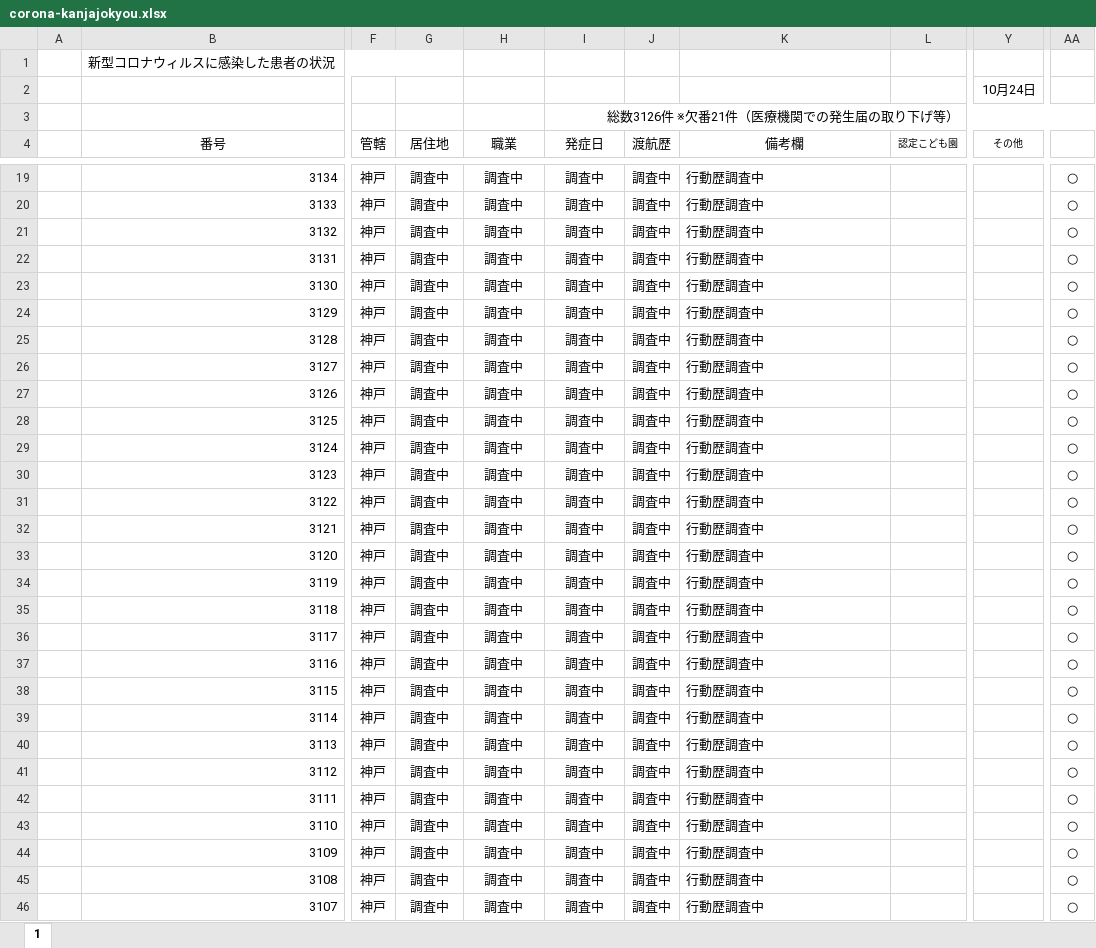
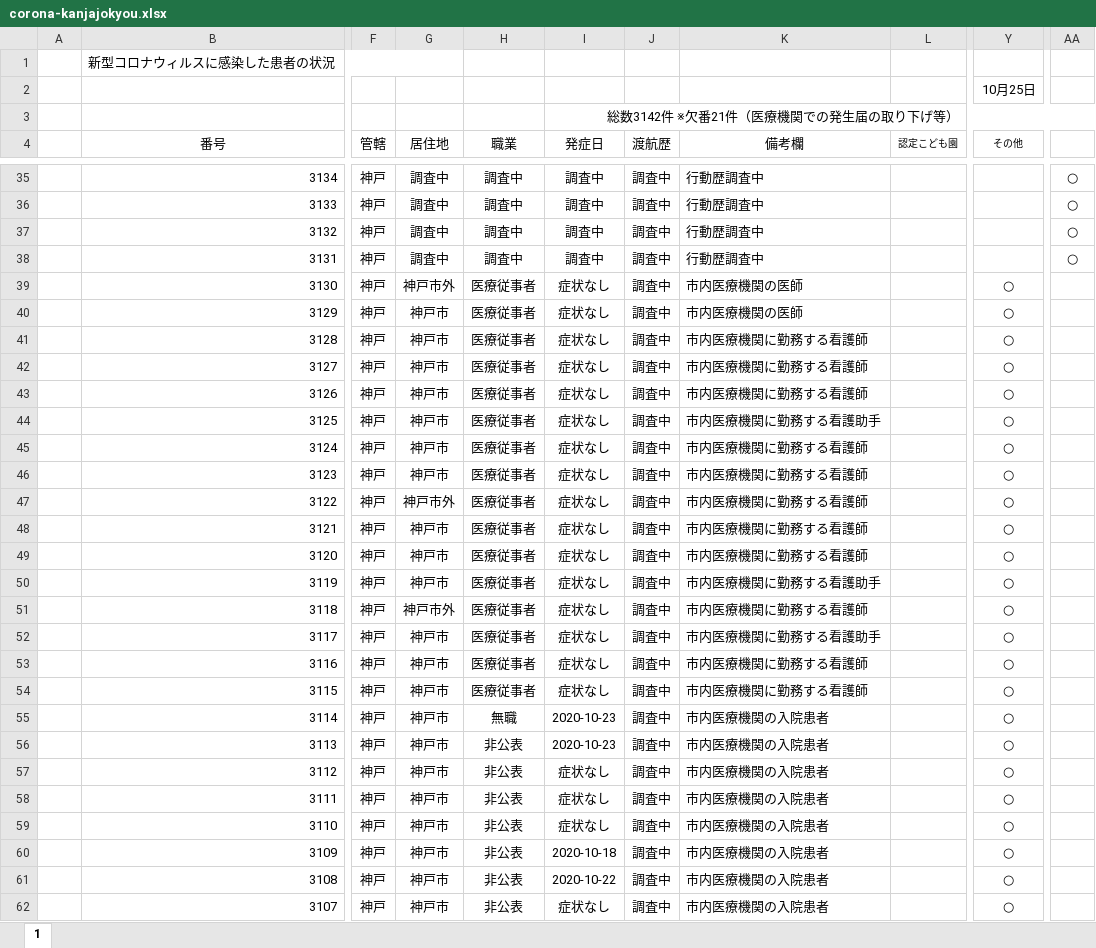
Before and after one commit to imabari/hyougo-covid19, an Excel workbook: corona-kanjajokyou.xlsx, sheet 1, drawn as a sheet; only a part is shown, gaps mark what is left out; values as stored, in another font and other column widths than the file's, no borders; conditional formats not drawn; addresses are those after the commit; the diff covers the shown part only; the diff names each change by its address in the sheet, - before the commit and + after, or states it on an @@ line.

```diff
--- a/corona-kanjajokyou.xlsx (sheet 1)
+++ b/corona-kanjajokyou.xlsx (sheet 1)
-Y2 (その他): 10月24日
+Y2 (その他): 10月25日
-I3 (発症日): 総数3126件 ※欠番21件（医療機関での発生届の取り下げ等）
+I3 (発症日): 総数3142件 ※欠番21件（医療機関での発生届の取り下げ等）
-G39 (居住地): 調査中
+G39 (居住地): 神戸市外
-H39:H54 (職業): 調査中
+H39:H54 (職業): 医療従事者
-I39:I54 (発症日): 調査中
+I39:I54 (発症日): 症状なし
-K39:K40 (備考欄): 行動歴調査中
+K39:K40 (備考欄): 市内医療機関の医師
-Y39:Y62 (その他): (empty)
+Y39:Y62 (その他): ○
-AA39:AA62: ○
+AA39:AA62: (empty)
-G40:G46 (居住地): 調査中
+G40:G46 (居住地): 神戸市
-K41:K43 (備考欄): 行動歴調査中
+K41:K43 (備考欄): 市内医療機関に勤務する看護師
-K44 (備考欄): 行動歴調査中
+K44 (備考欄): 市内医療機関に勤務する看護助手
-K45:K49 (備考欄): 行動歴調査中
+K45:K49 (備考欄): 市内医療機関に勤務する看護師
-G47 (居住地): 調査中
+G47 (居住地): 神戸市外
-G48:G50 (居住地): 調査中
+G48:G50 (居住地): 神戸市
-K50 (備考欄): 行動歴調査中
+K50 (備考欄): 市内医療機関に勤務する看護助手
-G51 (居住地): 調査中
+G51 (居住地): 神戸市外
-K51 (備考欄): 行動歴調査中
+K51 (備考欄): 市内医療機関に勤務する看護師
-G52:G62 (居住地): 調査中
+G52:G62 (居住地): 神戸市
-K52 (備考欄): 行動歴調査中
+K52 (備考欄): 市内医療機関に勤務する看護助手
-K53:K54 (備考欄): 行動歴調査中
+K53:K54 (備考欄): 市内医療機関に勤務する看護師
-H55 (職業): 調査中
+H55 (職業): 無職
-I55:I56 (発症日): 調査中
+I55:I56 (発症日): 2020-10-23
-K55:K62 (備考欄): 行動歴調査中
+K55:K62 (備考欄): 市内医療機関の入院患者
-H56:H62 (職業): 調査中
+H56:H62 (職業): 非公表
-I57:I59 (発症日): 調査中
+I57:I59 (発症日): 症状なし
-I60 (発症日): 調査中
+I60 (発症日): 2020-10-18
-I61 (発症日): 調査中
+I61 (発症日): 2020-10-22
-I62 (発症日): 調査中
+I62 (発症日): 症状なし
```
Also changed, not shown: 16 added rows and 186 edited cells elsewhere in this sheet, formulas that keep their value, daily_kanja.xlsx, 3 other files.
